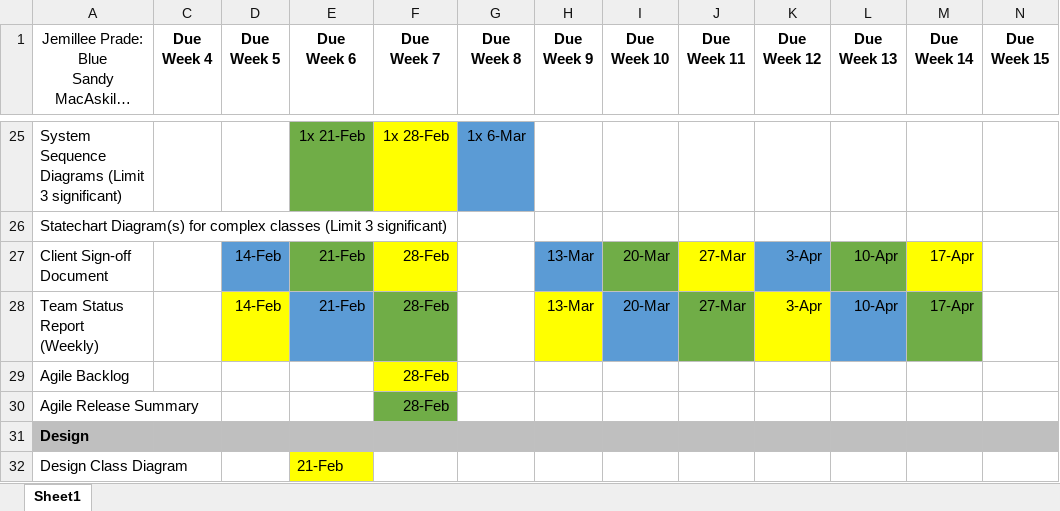
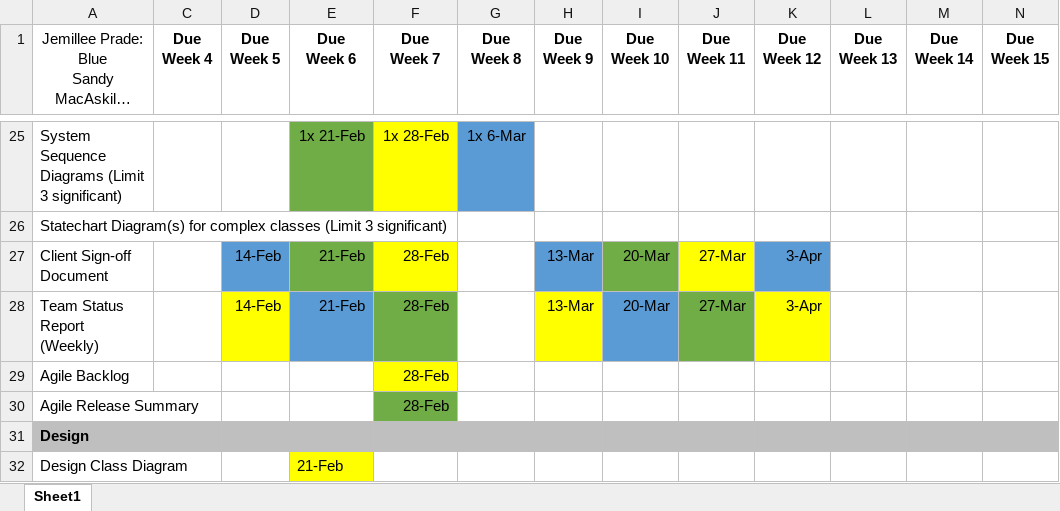
Before and after one commit to smacaskill/CAPSTONE, an Excel workbook: ProjectPlan.xlsx, sheet Sheet1, drawn as a sheet; only a part is shown, gaps mark what is left out; long unchanged cells end in …; values as stored, in another font and other column widths than the file's, no borders; the diff names each change by its address in the sheet, - before the commit and + after, or states it on an @@ line.

Commit message:
revised project plan

```diff
--- a/ProjectPlan.xlsx (sheet Sheet1)
+++ b/ProjectPlan.xlsx (sheet Sheet1)
-L27:L28 (Due Week 13): 10-Apr
+L27:L28 (Due Week 13): (empty)
-L27 fill: #70AD47
+L27 fill: none
-M27:M28 (Due Week 14): 17-Apr
+M27:M28 (Due Week 14): (empty)
-M27 fill: #FFFF00
+M27 fill: none
-L28 fill: #5B9BD5
+L28 fill: none
-M28 fill: #70AD47
+M28 fill: none
```
Also changed, not shown: 8 other files.
